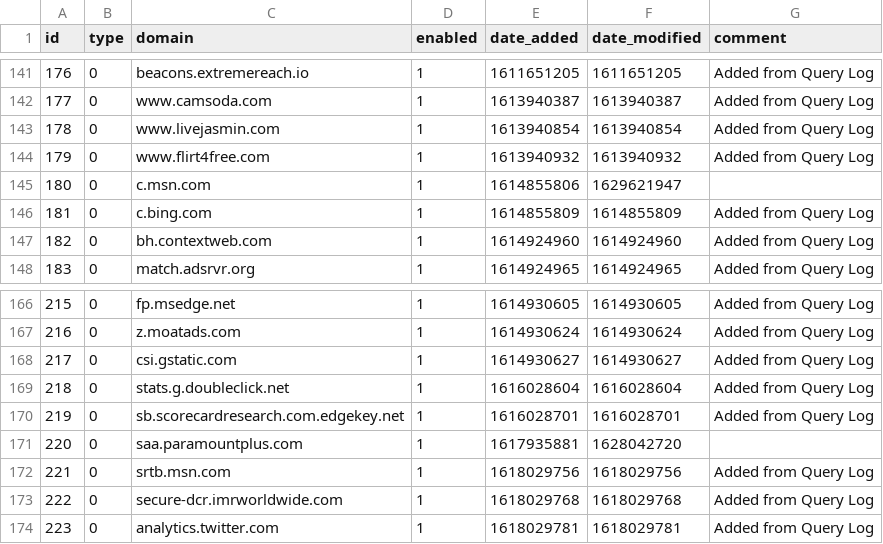
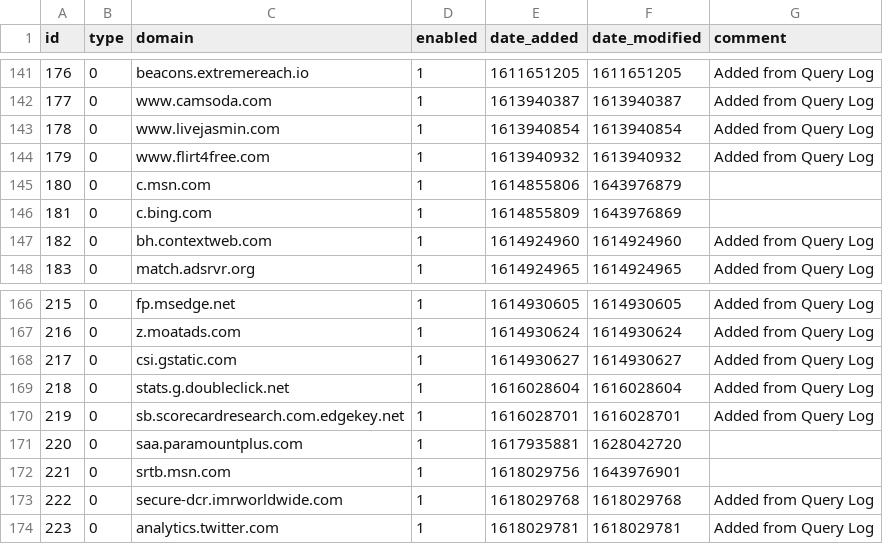
Before and after one commit to johnr9816/my-pihole-lists, a CSV file: domainlist.csv, drawn as a sheet; only a part is shown, gaps mark what is left out.

Commit message:
Updated February  4, 2022  8:00AM

```diff
--- a/domainlist.csv
+++ b/domainlist.csv
@@ -144,4 +144,4 @@ id,type,domain,enabled,date_added,date_modified,comment
 179,0,www.flirt4free.com,1,1613940932,1613940932,"Added from Query Log"
-180,0,c.msn.com,1,1614855806,1629621947,
-181,0,c.bing.com,1,1614855809,1614855809,"Added from Query Log"
+180,0,c.msn.com,1,1614855806,1643976879,
+181,0,c.bing.com,1,1614855809,1643976869,
 182,0,bh.contextweb.com,1,1614924960,1614924960,"Added from Query Log"
@@ -171,3 +171,3 @@ id,type,domain,enabled,date_added,date_modified,comment
 220,0,saa.paramountplus.com,1,1617935881,1628042720,
-221,0,srtb.msn.com,1,1618029756,1618029756,"Added from Query Log"
+221,0,srtb.msn.com,1,1618029756,1643976901,
 222,0,secure-dcr.imrworldwide.com,1,1618029768,1618029768,"Added from Query Log"
```
